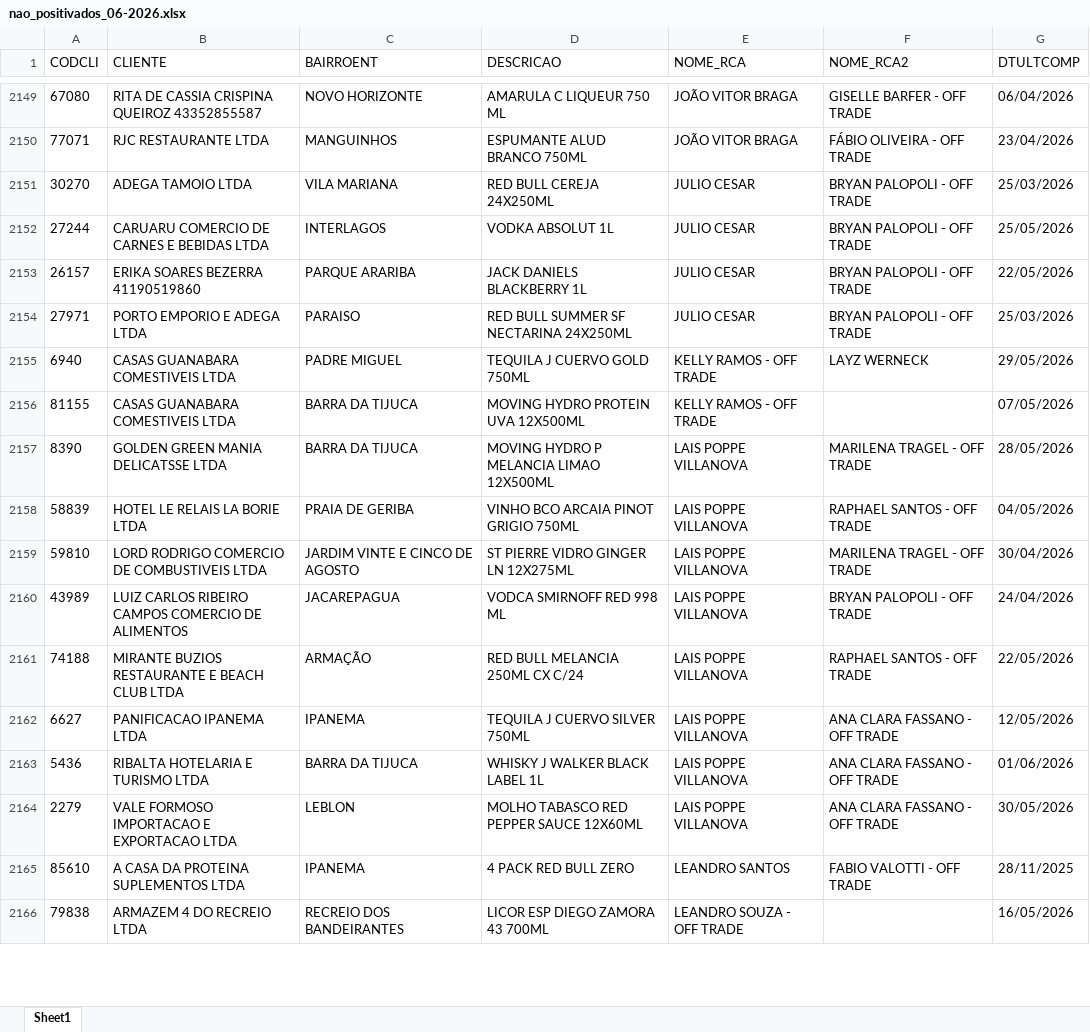
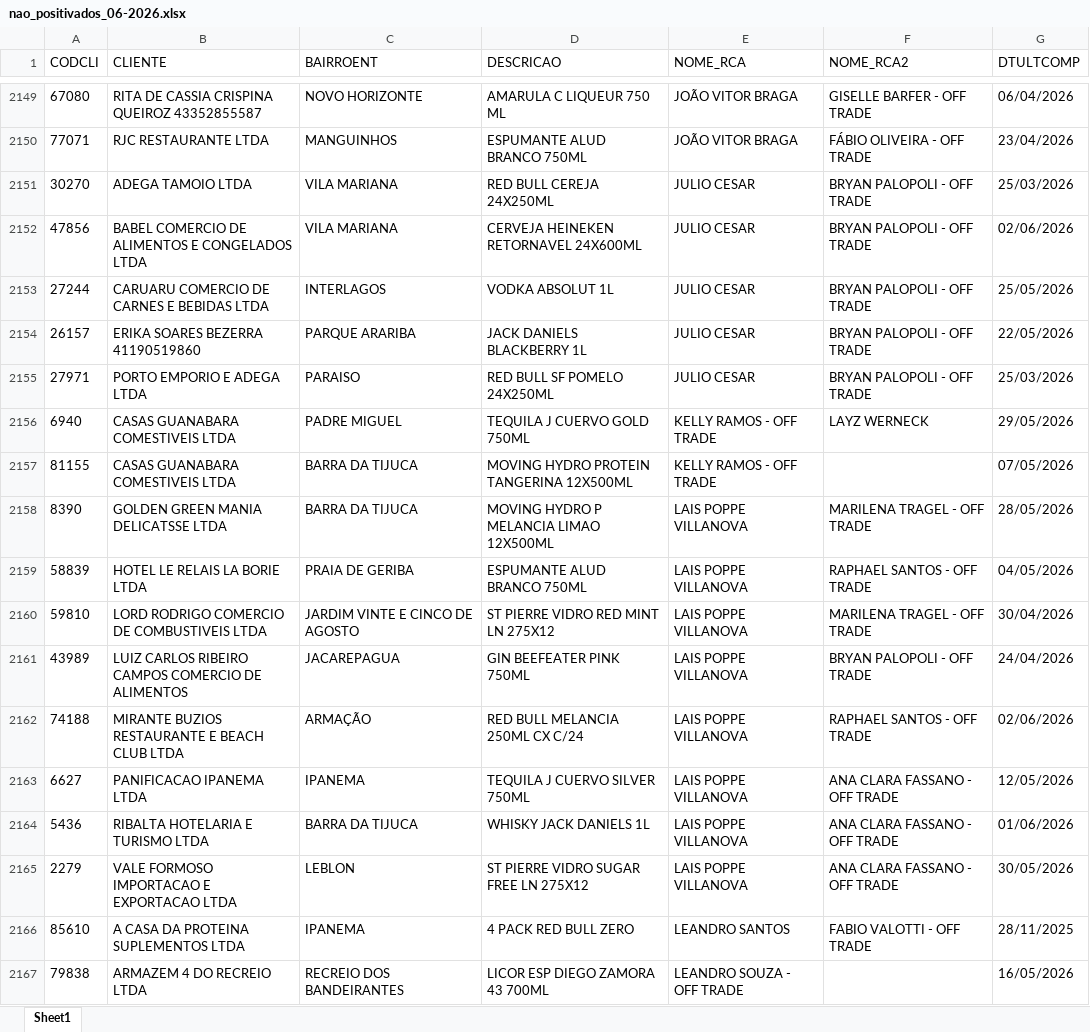
Before and after one commit to leonardocampos-cmd/offtrade, an Excel workbook: nao_positivados_06-2026.xlsx, sheet Sheet1, drawn as a sheet; only a part is shown, gaps mark what is left out; values as stored, in another font and other column widths than the file's, no borders; addresses are those after the commit; the diff covers the shown part only; the diff names each change by its address in the sheet, - before the commit and + after, or states it on an @@ line.

```diff
--- a/nao_positivados_06-2026.xlsx (sheet Sheet1)
+++ b/nao_positivados_06-2026.xlsx (sheet Sheet1)
+row 2152: 47856 | BABEL COMERCIO DE ALIMENTOS E CONGELADOS LTDA | VILA MARIANA | CERVEJA HEINEKEN RETORNAVEL 24X600ML | JULIO CESAR | BRYAN PALOPOLI - OFF TRADE | 02/06/2026
-D2155 (DESCRICAO): RED BULL SUMMER SF NECTARINA 24X250ML
+D2155 (DESCRICAO): RED BULL SF POMELO 24X250ML
-D2157 (DESCRICAO): MOVING HYDRO PROTEIN UVA 12X500ML
+D2157 (DESCRICAO): MOVING HYDRO PROTEIN TANGERINA 12X500ML
-D2159 (DESCRICAO): VINHO BCO ARCAIA PINOT GRIGIO 750ML
+D2159 (DESCRICAO): ESPUMANTE ALUD BRANCO 750ML
-D2160 (DESCRICAO): ST PIERRE VIDRO GINGER LN 12X275ML
+D2160 (DESCRICAO): ST PIERRE VIDRO RED MINT LN 275X12
-D2161 (DESCRICAO): VODCA SMIRNOFF RED 998 ML
+D2161 (DESCRICAO): GIN BEEFEATER PINK 750ML
-G2162 (DTULTCOMP): 22/05/2026
+G2162 (DTULTCOMP): 02/06/2026
-D2164 (DESCRICAO): WHISKY J WALKER BLACK LABEL 1L
+D2164 (DESCRICAO): WHISKY JACK DANIELS 1L
-D2165 (DESCRICAO): MOLHO TABASCO RED PEPPER SAUCE 12X60ML
+D2165 (DESCRICAO): ST PIERRE VIDRO SUGAR FREE LN 275X12
```
Also changed, not shown: 72 added rows, 60 removed rows, 9 moved rows and 1039 edited cells elsewhere in this sheet, 9 other files.
